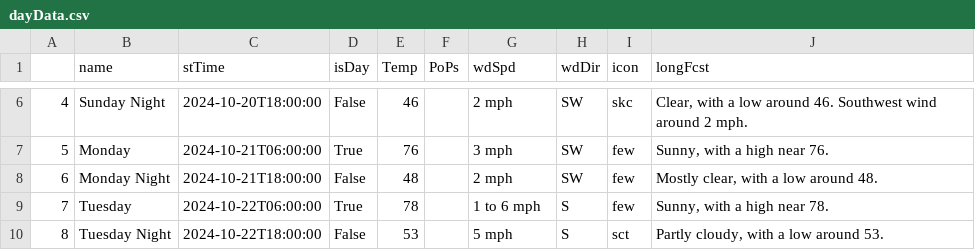
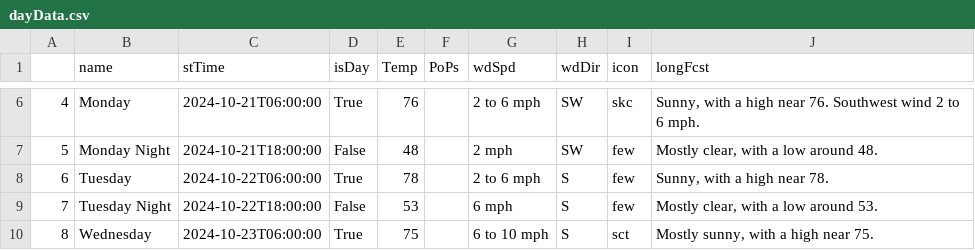
Before and after one commit to avinasharavind/weather-dashboard, a CSV file: static/files/dayData.csv, drawn as a sheet; only a part is shown, gaps mark what is left out; the diff covers the shown part only.

```diff
--- a/static/files/dayData.csv
+++ b/static/files/dayData.csv
@@ -6,5 +6,5 @@
-4,Sunday Night,2024-10-20T18:00:00,False,46,,2 mph,SW,skc,"Clear, with a low around 46. Southwest wind around 2 mph."
-5,Monday,2024-10-21T06:00:00,True,76,,3 mph,SW,few,"Sunny, with a high near 76."
-6,Monday Night,2024-10-21T18:00:00,False,48,,2 mph,SW,few,"Mostly clear, with a low around 48."
-7,Tuesday,2024-10-22T06:00:00,True,78,,1 to 6 mph,S,few,"Sunny, with a high near 78."
-8,Tuesday Night,2024-10-22T18:00:00,False,53,,5 mph,S,sct,"Partly cloudy, with a low around 53."
+4,Monday,2024-10-21T06:00:00,True,76,,2 to 6 mph,SW,skc,"Sunny, with a high near 76. Southwest wind 2 to 6 mph."
+5,Monday Night,2024-10-21T18:00:00,False,48,,2 mph,SW,few,"Mostly clear, with a low around 48."
+6,Tuesday,2024-10-22T06:00:00,True,78,,2 to 6 mph,S,few,"Sunny, with a high near 78."
+7,Tuesday Night,2024-10-22T18:00:00,False,53,,6 mph,S,few,"Mostly clear, with a low around 53."
+8,Wednesday,2024-10-23T06:00:00,True,75,,6 to 10 mph,S,sct,"Mostly sunny, with a high near 75."
```
Also changed, not shown: 67 edited cells elsewhere in this file, static/files/hourData.csv, 3 other files.
